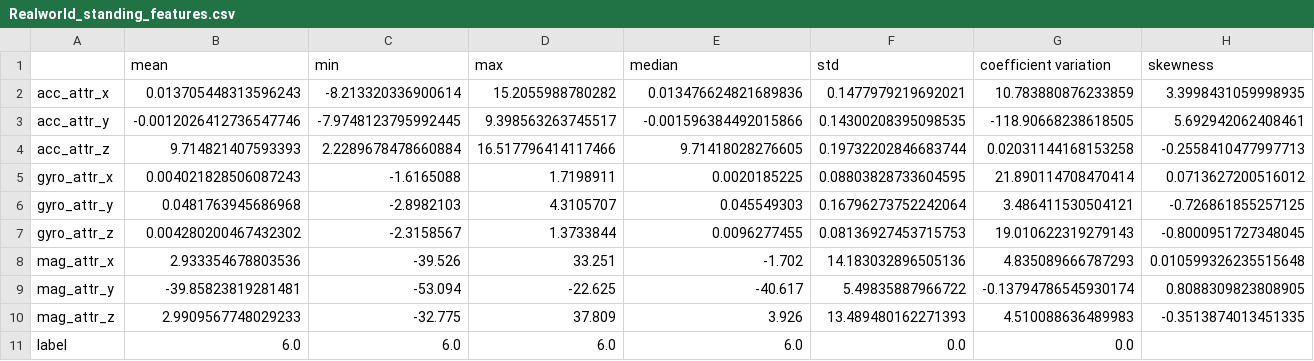
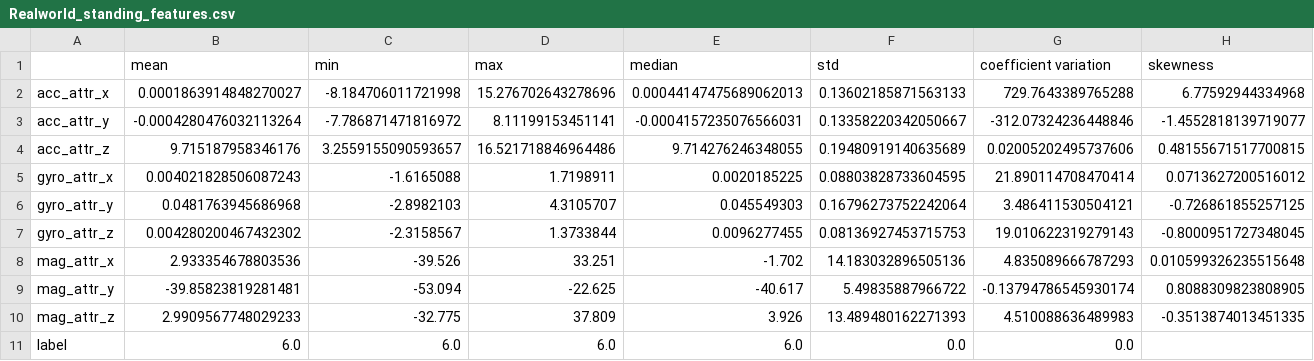
Before and after one commit to jiashurui/Code, a CSV file: stat/realworld/all_trans/Realworld_standing_features.csv, drawn as a sheet; only a part is shown; the diff covers the shown part only; the diff names each change by its address in the sheet, - before the commit and + after, or states it on an @@ line.

```diff
--- a/stat/realworld/all_trans/Realworld_standing_features.csv
+++ b/stat/realworld/all_trans/Realworld_standing_features.csv
-B2 (mean): 0.013705448313596243
+B2 (mean): 0.0001863914848270027
-C2 (min): -8.213320336900614
+C2 (min): -8.184706011721998
-D2 (max): 15.2055988780282
+D2 (max): 15.276702643278696
-E2 (median): 0.013476624821689836
+E2 (median): 0.00044147475689062013
-F2 (std): 0.1477979219692021
+F2 (std): 0.13602185871563133
-G2 (coefficient variation): 10.783880876233859
+G2 (coefficient variation): 729.7643389765288
-H2 (skewness): 3.3998431059998935
+H2 (skewness): 6.77592944334968
-B3 (mean): -0.0012026412736547746
+B3 (mean): -0.0004280476032113264
-C3 (min): -7.9748123795992445
+C3 (min): -7.786871471816972
-D3 (max): 9.398563263745517
+D3 (max): 8.11199153451141
-E3 (median): -0.001596384492015866
+E3 (median): -0.0004157235076566031
-F3 (std): 0.14300208395098535
+F3 (std): 0.13358220342050667
-G3 (coefficient variation): -118.90668238618505
+G3 (coefficient variation): -312.07324236448846
-H3 (skewness): 5.692942062408461
+H3 (skewness): -1.4552818139719077
-B4 (mean): 9.714821407593393
+B4 (mean): 9.715187958346176
-C4 (min): 2.2289678478660884
+C4 (min): 3.2559155090593657
-D4 (max): 16.517796414117466
+D4 (max): 16.521718846964486
-E4 (median): 9.71418028276605
+E4 (median): 9.714276246348055
-F4 (std): 0.19732202846683744
+F4 (std): 0.19480919140635689
-G4 (coefficient variation): 0.02031144168153258
+G4 (coefficient variation): 0.02005202495737606
-H4 (skewness): -0.2558410477997713
+H4 (skewness): 0.48155671517700815
```
Also changed, not shown: 9 edited cells elsewhere in this file, stat/realworld/all_trans/Realworld_climbingup_pearson.csv, stat/realworld/all_trans/Realworld_jumping_features.csv, 20 other files.
